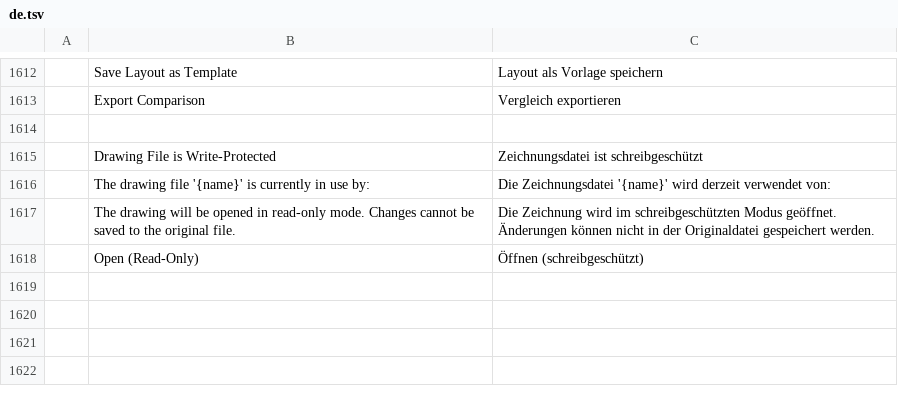
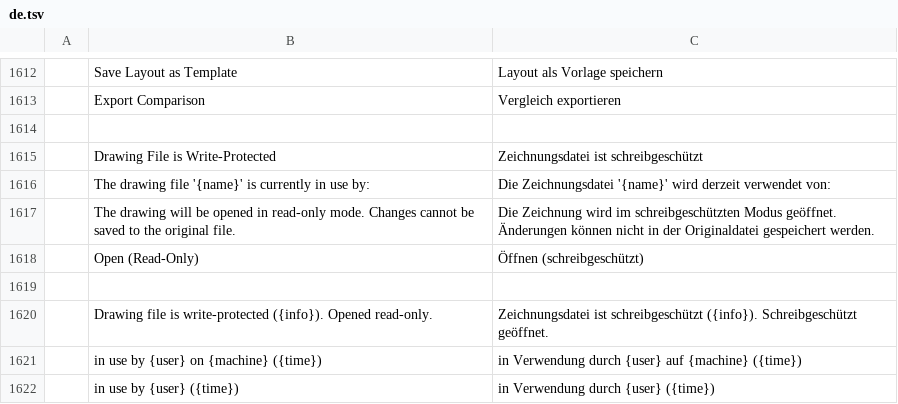
Before and after one commit to Torentje/cadcraft, a TSV file: crates/ui-egui/src/i18n/de.tsv, drawn as a sheet; only a part is shown, gaps mark what is left out.

```diff
--- a/crates/ui-egui/src/i18n/de.tsv
+++ b/crates/ui-egui/src/i18n/de.tsv
@@ -1618 +1618,5 @@
 	Open (Read-Only)	Öffnen (schreibgeschützt)
+
+	Drawing file is write-protected ({info}). Opened read-only.	Zeichnungsdatei ist schreibgeschützt ({info}). Schreibgeschützt geöffnet.
+	in use by {user} on {machine} ({time})	in Verwendung durch {user} auf {machine} ({time})
+	in use by {user} ({time})	in Verwendung durch {user} ({time})
```
Also changed, not shown: crates/ui-egui/src/i18n/ar.tsv, crates/ui-egui/src/i18n/el.tsv, 19 other files.
